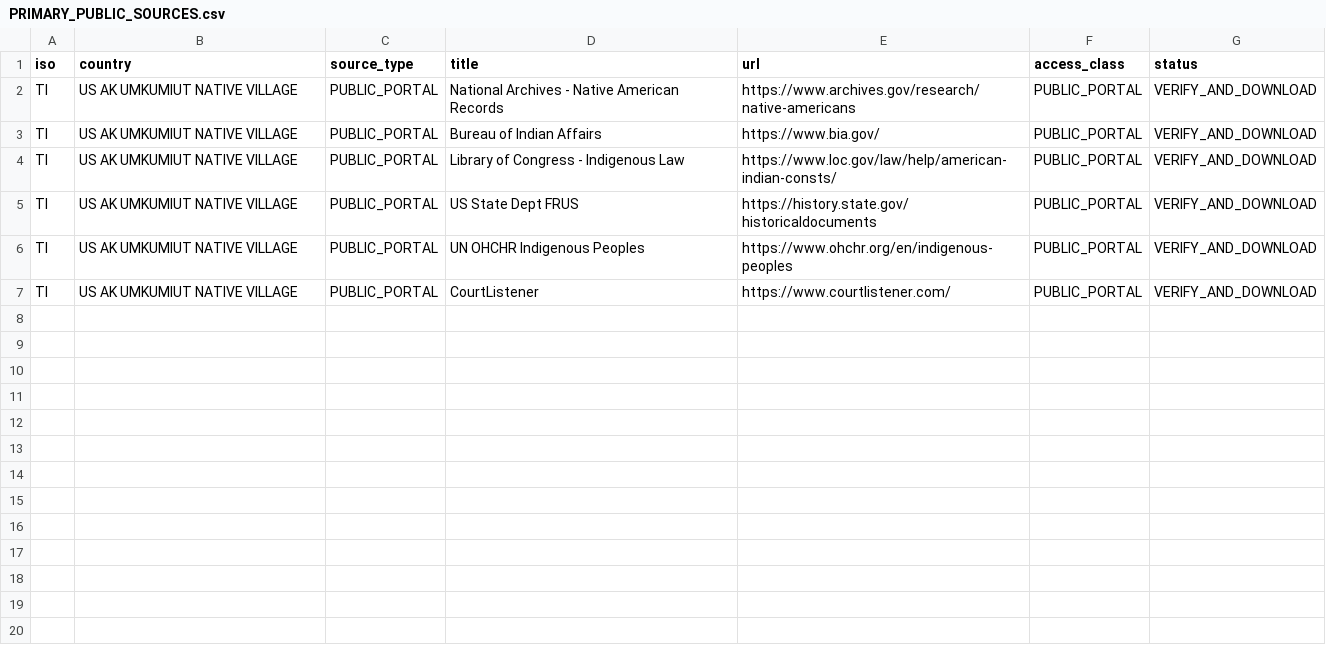
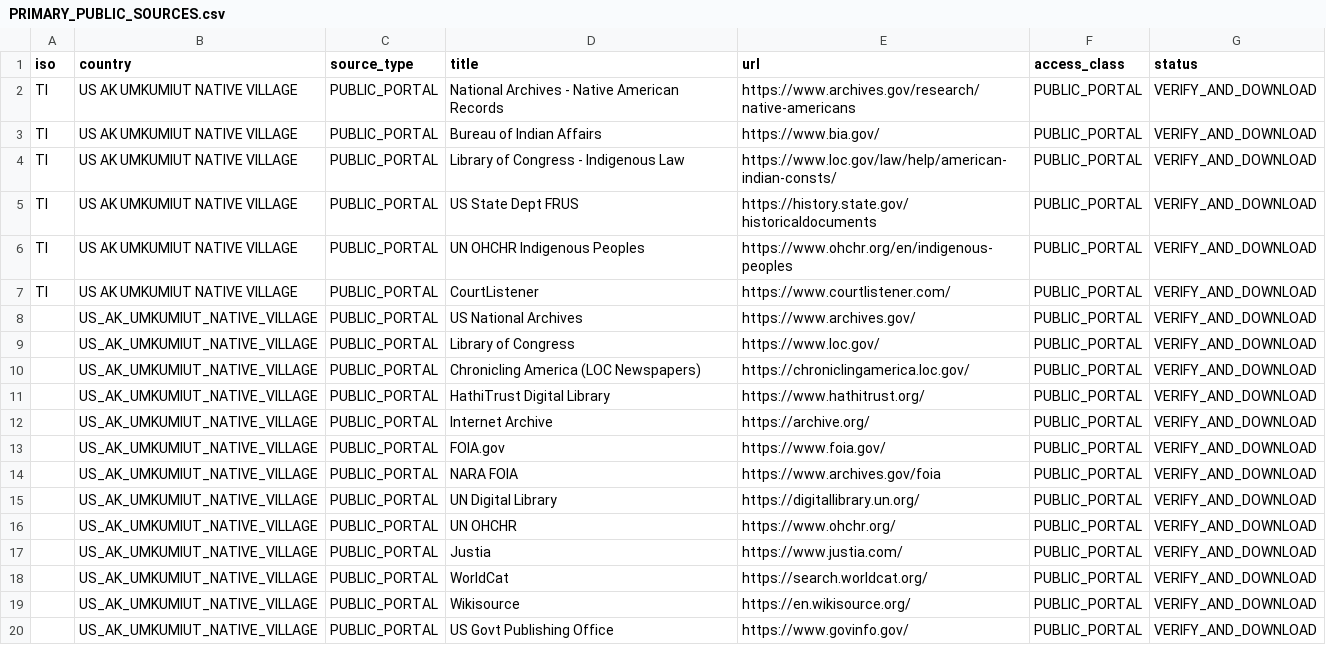
Before and after one commit to GlobalRestitutionAlliance/turtle-island-us-ak-umkumiut-native-village-master-litigation, a CSV file: 03_Evidentiary_Exhibits/PRIMARY_PUBLIC_SOURCES.csv, drawn as a sheet.

Commit message:
Expand primary public source registries (Batch 2)

```diff
--- a/03_Evidentiary_Exhibits/PRIMARY_PUBLIC_SOURCES.csv
+++ b/03_Evidentiary_Exhibits/PRIMARY_PUBLIC_SOURCES.csv
@@ -7 +7,14 @@ TI,US AK UMKUMIUT NATIVE VILLAGE,PUBLIC_PORTAL,UN OHCHR Indigenous Peoples,https
 TI,US AK UMKUMIUT NATIVE VILLAGE,PUBLIC_PORTAL,CourtListener,https://www.courtlistener.com/,PUBLIC_PORTAL,VERIFY_AND_DOWNLOAD
+,US_AK_UMKUMIUT_NATIVE_VILLAGE,PUBLIC_PORTAL,US National Archives,https://www.archives.gov/,PUBLIC_PORTAL,VERIFY_AND_DOWNLOAD
+,US_AK_UMKUMIUT_NATIVE_VILLAGE,PUBLIC_PORTAL,Library of Congress,https://www.loc.gov/,PUBLIC_PORTAL,VERIFY_AND_DOWNLOAD
+,US_AK_UMKUMIUT_NATIVE_VILLAGE,PUBLIC_PORTAL,Chronicling America (LOC Newspapers),https://chroniclingamerica.loc.gov/,PUBLIC_PORTAL,VERIFY_AND_DOWNLOAD
+,US_AK_UMKUMIUT_NATIVE_VILLAGE,PUBLIC_PORTAL,HathiTrust Digital Library,https://www.hathitrust.org/,PUBLIC_PORTAL,VERIFY_AND_DOWNLOAD
+,US_AK_UMKUMIUT_NATIVE_VILLAGE,PUBLIC_PORTAL,Internet Archive,https://archive.org/,PUBLIC_PORTAL,VERIFY_AND_DOWNLOAD
+,US_AK_UMKUMIUT_NATIVE_VILLAGE,PUBLIC_PORTAL,FOIA.gov,https://www.foia.gov/,PUBLIC_PORTAL,VERIFY_AND_DOWNLOAD
+,US_AK_UMKUMIUT_NATIVE_VILLAGE,PUBLIC_PORTAL,NARA FOIA,https://www.archives.gov/foia,PUBLIC_PORTAL,VERIFY_AND_DOWNLOAD
+,US_AK_UMKUMIUT_NATIVE_VILLAGE,PUBLIC_PORTAL,UN Digital Library,https://digitallibrary.un.org/,PUBLIC_PORTAL,VERIFY_AND_DOWNLOAD
+,US_AK_UMKUMIUT_NATIVE_VILLAGE,PUBLIC_PORTAL,UN OHCHR,https://www.ohchr.org/,PUBLIC_PORTAL,VERIFY_AND_DOWNLOAD
+,US_AK_UMKUMIUT_NATIVE_VILLAGE,PUBLIC_PORTAL,Justia,https://www.justia.com/,PUBLIC_PORTAL,VERIFY_AND_DOWNLOAD
+,US_AK_UMKUMIUT_NATIVE_VILLAGE,PUBLIC_PORTAL,WorldCat,https://search.worldcat.org/,PUBLIC_PORTAL,VERIFY_AND_DOWNLOAD
+,US_AK_UMKUMIUT_NATIVE_VILLAGE,PUBLIC_PORTAL,Wikisource,https://en.wikisource.org/,PUBLIC_PORTAL,VERIFY_AND_DOWNLOAD
+,US_AK_UMKUMIUT_NATIVE_VILLAGE,PUBLIC_PORTAL,US Govt Publishing Office,https://www.govinfo.gov/,PUBLIC_PORTAL,VERIFY_AND_DOWNLOAD
```
Also changed, not shown: 2 other files.
